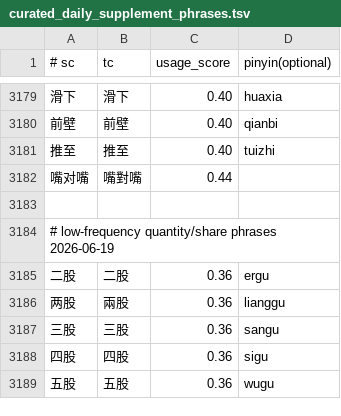
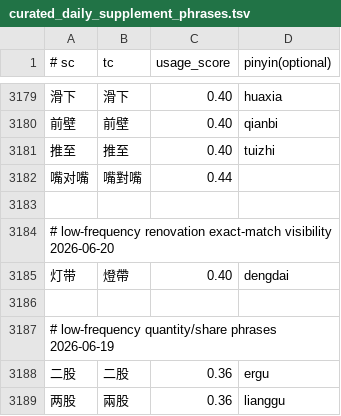
Before and after one commit to shenmin/cassotis-lexicon, a TSV file: manifests/curated_daily_supplement_phrases.tsv, drawn as a sheet; only a part is shown, gaps mark what is left out; the shorter side is filled out with more unchanged rows.

```diff
--- a/manifests/curated_daily_supplement_phrases.tsv
+++ b/manifests/curated_daily_supplement_phrases.tsv
@@ -3183,2 +3183,5 @@
 
+# low-frequency renovation exact-match visibility 2026-06-20
+灯带	燈帶	0.40	dengdai
+
 # low-frequency quantity/share phrases 2026-06-19
```
Also changed, not shown: manifests/curated_daily_phrases.tsv, manifests/vertical/proper_nouns.tsv, 10 other files.
